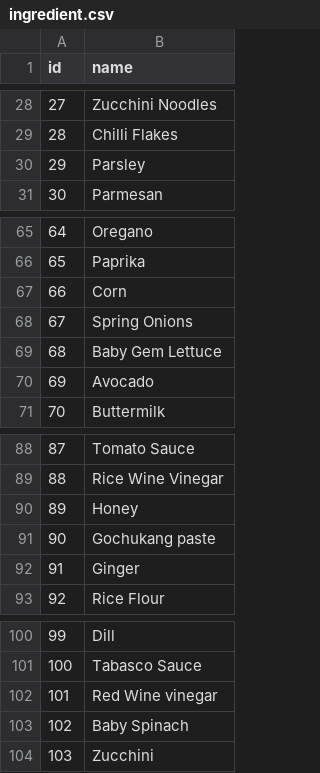
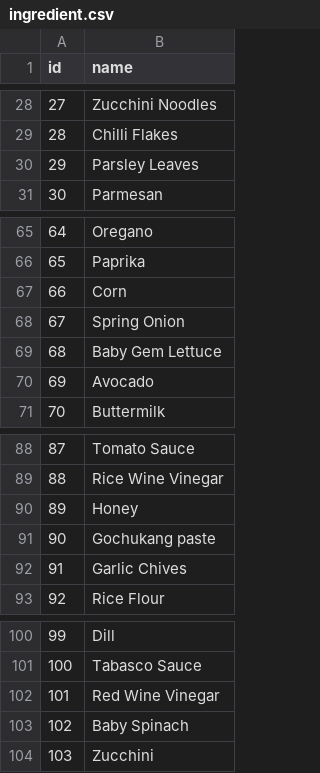
Before and after one commit to SaeedBaig/Wingredient, a CSV file: wingredient/dbdata/ingredient.csv, drawn as a sheet; only a part is shown, gaps mark what is left out; the diff covers the shown part only; the diff names each change by its address in the sheet, - before the commit and + after, or states it on an @@ line.

```diff
--- a/wingredient/dbdata/ingredient.csv
+++ b/wingredient/dbdata/ingredient.csv
-B30 (name): Parsley
+B30 (name): Parsley Leaves
-B68 (name): Spring Onions
+B68 (name): Spring Onion
-B92 (name): Ginger
+B92 (name): Garlic Chives
-B102 (name): Red Wine vinegar
+B102 (name): Red Wine Vinegar
```
Also changed, not shown: 4 added rows, 1 removed row, 1 moved row, 6 edited cells and row numbers in column A elsewhere in this file, 5 other files.
